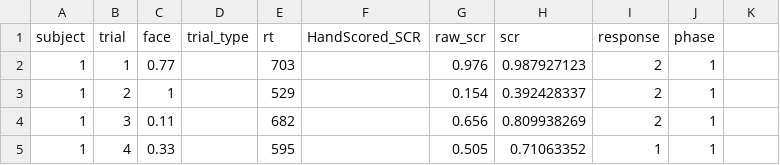
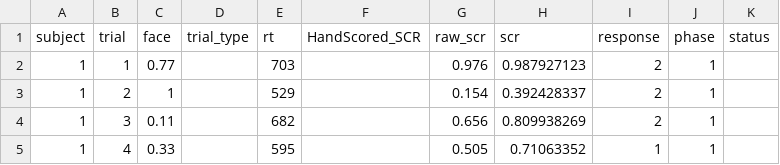
Before and after one commit to dunsmoorlab/posgen, a CSV file: feargen_data.csv, drawn as a sheet; only a part is shown; the diff names each change by its address in the sheet, - before the commit and + after, or states it on an @@ line.

Commit message:
feargen_data.csv

```diff
--- a/feargen_data.csv
+++ b/feargen_data.csv
-K1: (empty)
+K1: status
```
